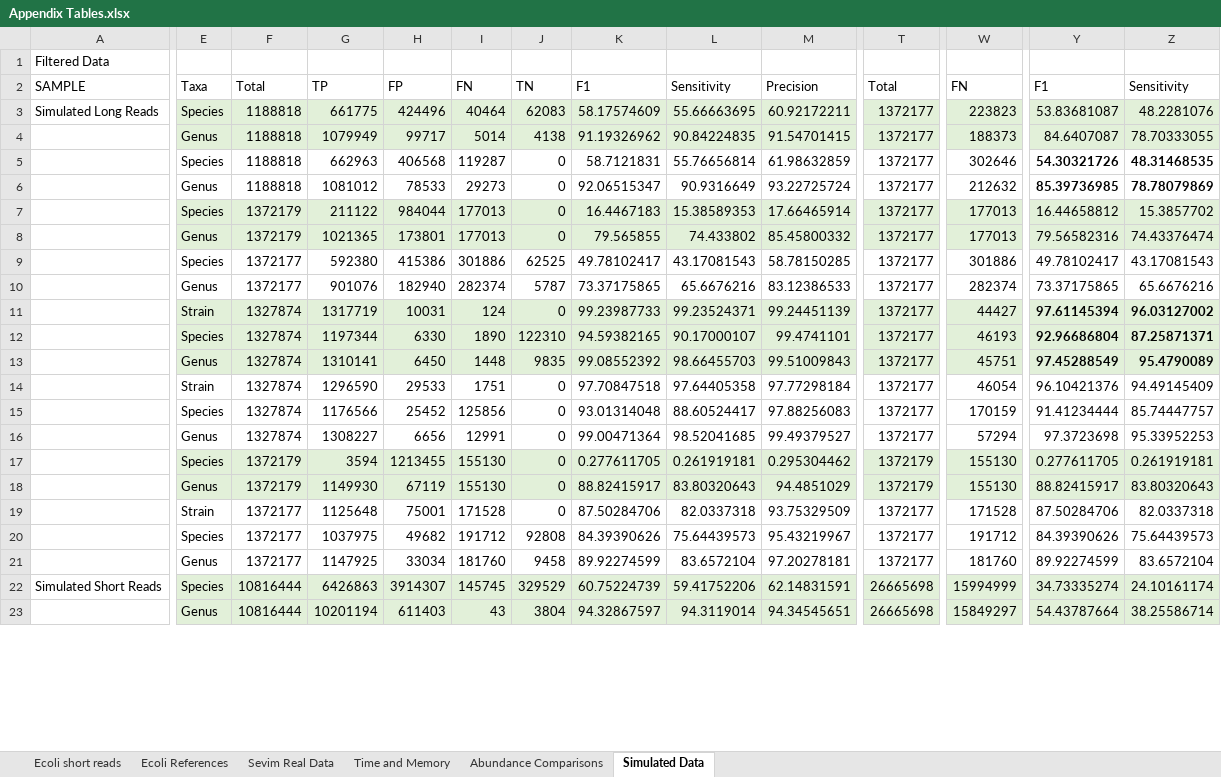
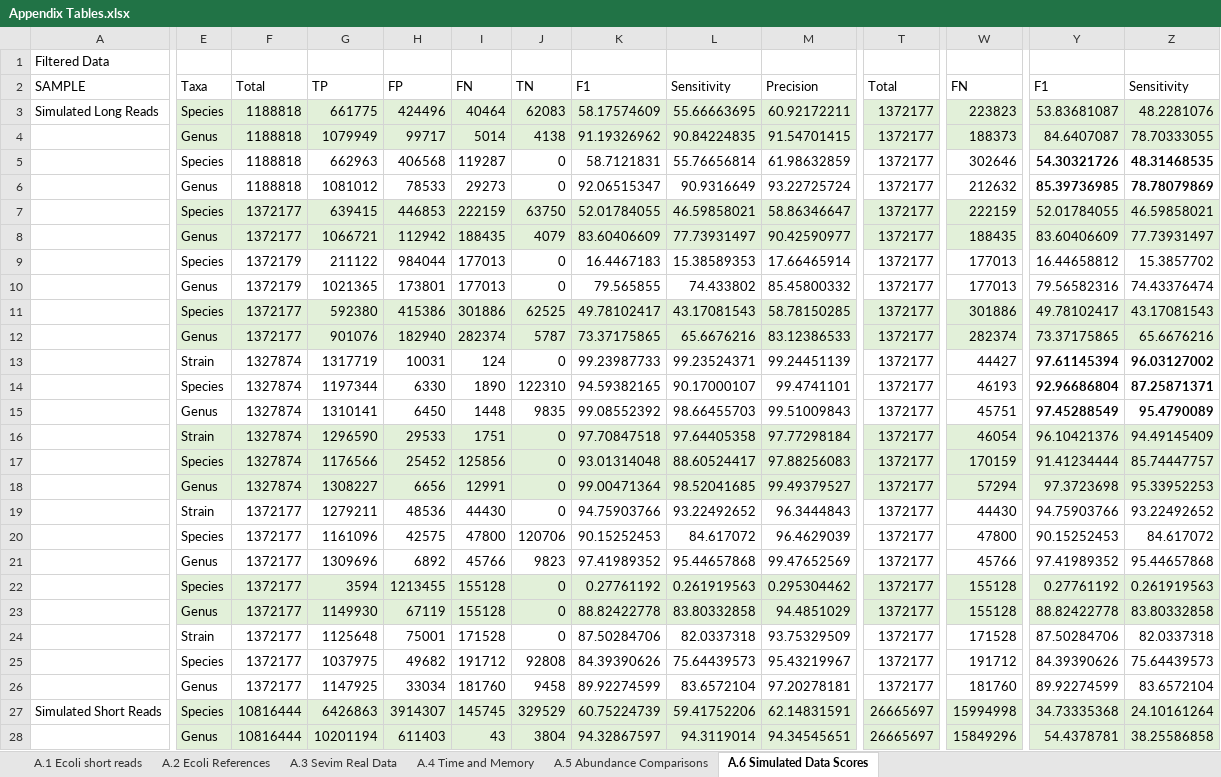
Before and after one commit to AfZheng126/MORA-data, an Excel workbook: Appendix Tables.xlsx, sheet A.6 Simulated Data Scores, drawn as a sheet; only a part is shown, gaps mark what is left out; values as stored, in another font and other column widths than the file's, no borders; addresses are those after the commit; rows hold the shown columns only; the diff covers the shown part only; the diff names each change by its address in the sheet, - before the commit and + after, or states it on an @@ line.

Commit message:
Add files via upload

```diff
--- a/Appendix Tables.xlsx (sheet A.6 Simulated Data Scores)
+++ b/Appendix Tables.xlsx (sheet A.6 Simulated Data Scores)
-sheet tab: Ecoli short reads
+sheet tab: A.1 Ecoli short reads
-sheet tab: Ecoli References
+sheet tab: A.2 Ecoli References
-sheet tab: Sevim Real Data
+sheet tab: A.3 Sevim Real Data
-sheet tab: Time and Memory
+sheet tab: A.4 Time and Memory
-sheet tab: Abundance Comparisons
+sheet tab: A.5 Abundance Comparisons
-sheet tab: Simulated Data
+sheet tab: A.6 Simulated Data Scores
+row 7:  | Species | 1372177 | 639415 | 446853 | 222159 | 63750 | 52.01784055 | 46.59858021 | 58.86346647 | 1372177 | 222159 | 52.01784055 | 46.59858021
+row 8:  | Genus | 1372177 | 1066721 | 112942 | 188435 | 4079 | 83.60406609 | 77.73931497 | 90.42590977 | 1372177 | 188435 | 83.60406609 | 77.73931497
-E9:M10 fill: #E2F0D9
+E9:M10 fill: none
-T9:Z10 fill: #E2F0D9
+T9:Z10 fill: none
-E11:M12 fill: none
+E11:M12 fill: #E2F0D9
-T11:Z12 fill: none
+T11:Z12 fill: #E2F0D9
-E13:M15 fill: #E2F0D9
+E13:M15 fill: none
-T13:Z15 fill: #E2F0D9
+T13:Z15 fill: none
-E16:M18 fill: none
+E16:M18 fill: #E2F0D9
-T16:Z18 fill: none
+T16:Z18 fill: #E2F0D9
+row 19:  | Strain | 1372177 | 1279211 | 48536 | 44430 | 0 | 94.75903766 | 93.22492652 | 96.3444843 | 1372177 | 44430 | 94.75903766 | 93.22492652
+row 20:  | Species | 1372177 | 1161096 | 42575 | 47800 | 120706 | 90.15252453 | 84.617072 | 96.4629039 | 1372177 | 47800 | 90.15252453 | 84.617072
+row 21:  | Genus | 1372177 | 1309696 | 6892 | 45766 | 9823 | 97.41989352 | 95.44657868 | 99.47652569 | 1372177 | 45766 | 97.41989352 | 95.44657868
-F22:F23: 1372179
+F22:F23: 1372177
-I22:I23: 155130
+I22:I23: 155128
-K22: 0.277611705
+K22: 0.27761192
-L22: 0.261919181
+L22: 0.261919563
-T22:T23: 1372179
+T22:T23: 1372177
-W22:W23: 155130
+W22:W23: 155128
-Y22: 0.277611705
+Y22: 0.27761192
-Z22: 0.261919181
+Z22: 0.261919563
-K23: 88.82415917
+K23: 88.82422778
-L23: 83.80320643
+L23: 83.80332858
-Y23: 88.82415917
+Y23: 88.82422778
-Z23: 83.80320643
+Z23: 83.80332858
-T27:T28: 26665698
+T27:T28: 26665697
-W27: 15994999
+W27: 15994998
-Y27: 34.73335274
+Y27: 34.73335368
-Z27: 24.10161174
+Z27: 24.10161264
-W28: 15849297
+W28: 15849296
-Y28: 54.43787664
+Y28: 54.4378781
-Z28: 38.25586714
+Z28: 38.25586858
```
Also changed, not shown: 11 added rows, 155 edited cells and cell formats elsewhere in this sheet, sheet A.4 Time and Memory, sheet A.1 Ecoli short reads, formulas that keep their value.
